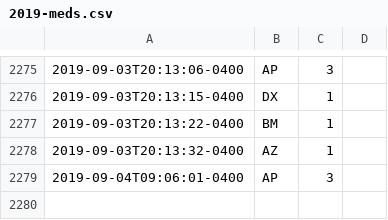
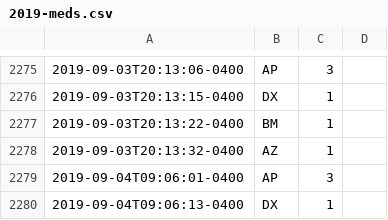
Before and after one commit to fuzzyTew/todo, a CSV file: Routine/meds/2019-meds.csv, drawn as a sheet; only a part is shown, gaps mark what is left out; the diff names each change by its address in the sheet, - before the commit and + after, or states it on an @@ line.

Commit message:
meds DX 1

```diff
--- a/Routine/meds/2019-meds.csv
+++ b/Routine/meds/2019-meds.csv
+row 2280: 2019-09-04T09:06:13-0400 | DX | 1
```
